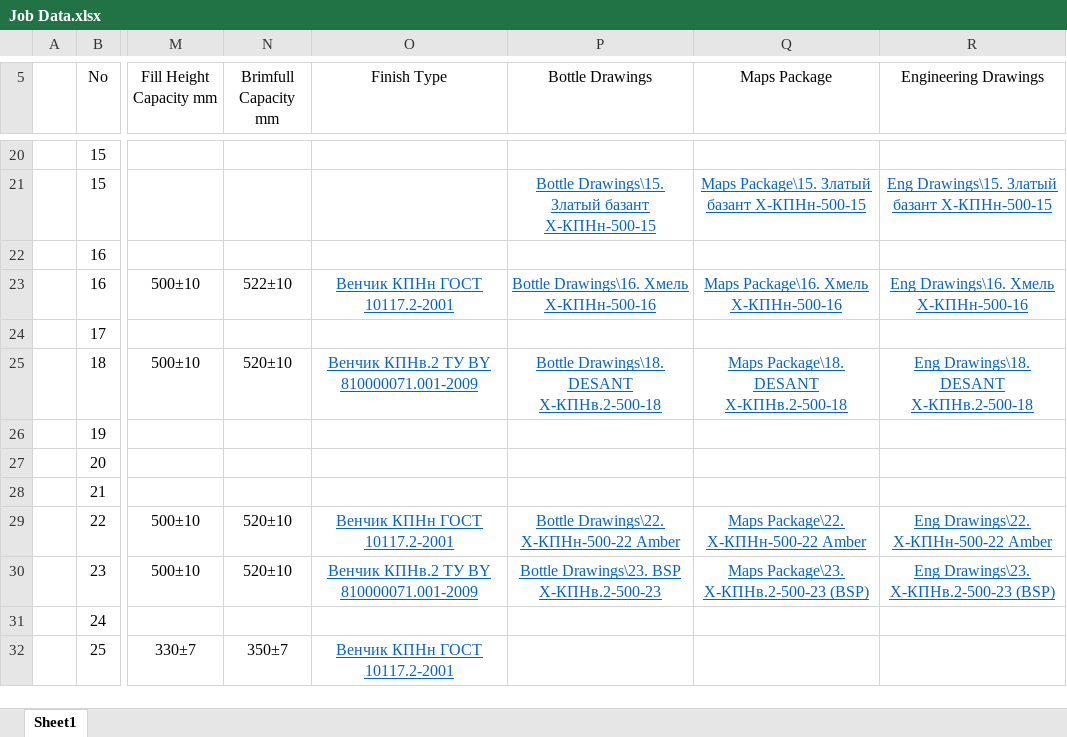
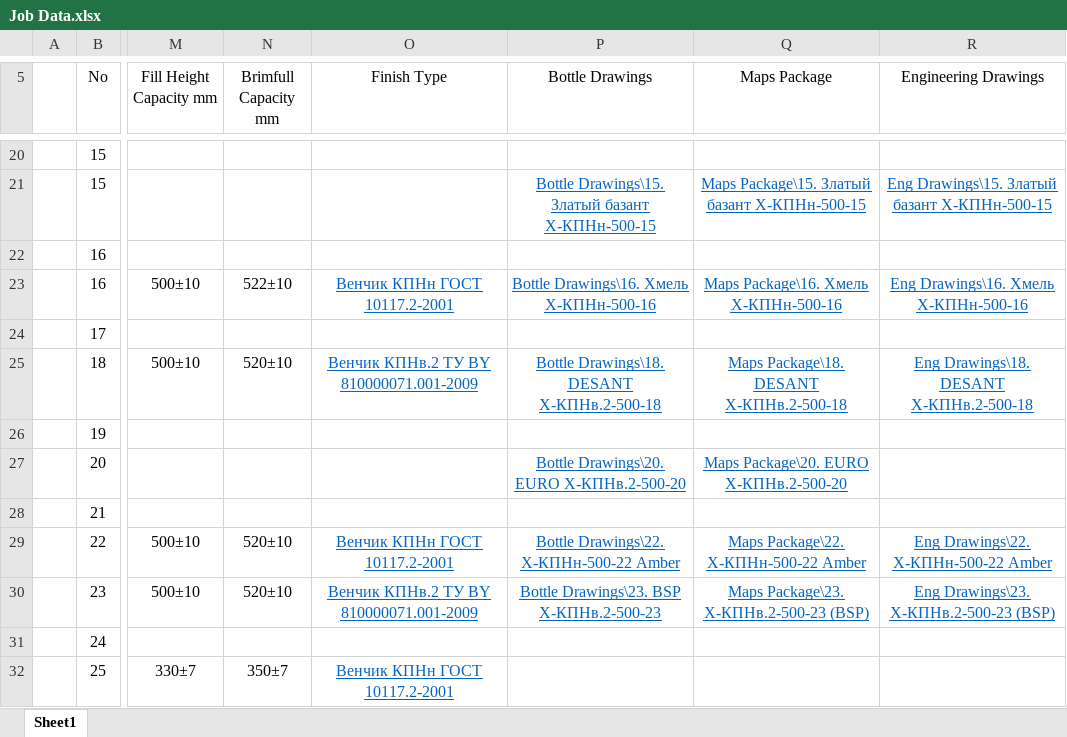
Before and after one commit to AliaksandrHaurylenka/job, an Excel workbook: Job Data.xlsx, sheet Sheet1, drawn as a sheet; only a part is shown, gaps mark what is left out; values as stored, in another font and other column widths than the file's, no borders; the diff names each change by its address in the sheet, - before the commit and + after, or states it on an @@ line.

```diff
--- a/Job Data.xlsx (sheet Sheet1)
+++ b/Job Data.xlsx (sheet Sheet1)
-P27 (Bottle Drawings): (empty)
+P27 (Bottle Drawings): Bottle Drawings\20. EURO Х-КПНв.2-500-20
-Q27 (Maps Package): (empty)
+Q27 (Maps Package): Maps Package\20. EURO Х-КПНв.2-500-20
```
Also changed, not shown: Высота паллета.xlsx, 7 other files.
